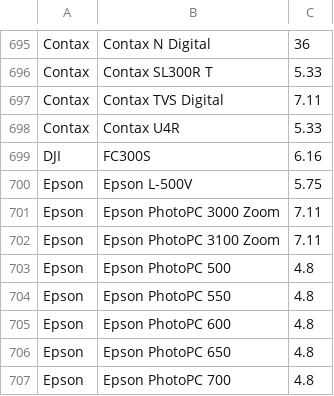
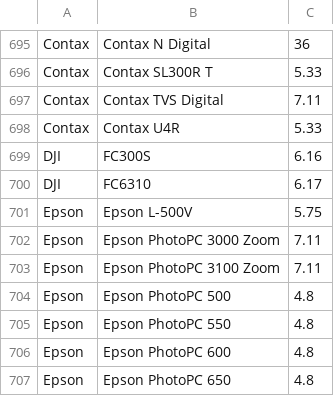
Before and after one commit to openMVG/CameraSensorSizeDatabase, a CSV file: sensor_database.csv, drawn as a sheet; only a part is shown, gaps mark what is left out; the shorter side is filled out with more unchanged rows.

Commit message:
DJI Phantom 4 added

```diff
--- a/sensor_database.csv
+++ b/sensor_database.csv
@@ -699,2 +699,3 @@ Contax;Contax U4R;5.33
 DJI;FC300S;6.16
+DJI;FC6310;6.17
 Epson;Epson L-500V;5.75
```
